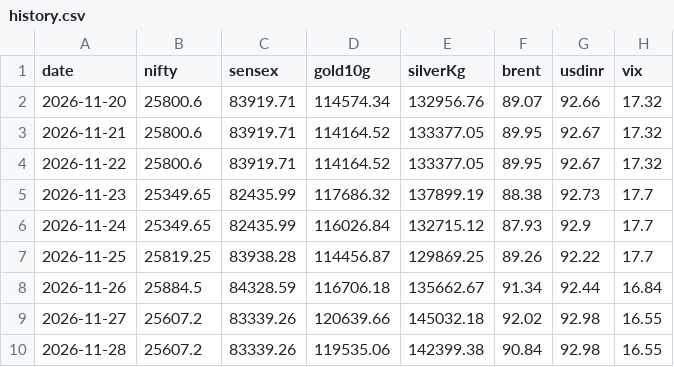
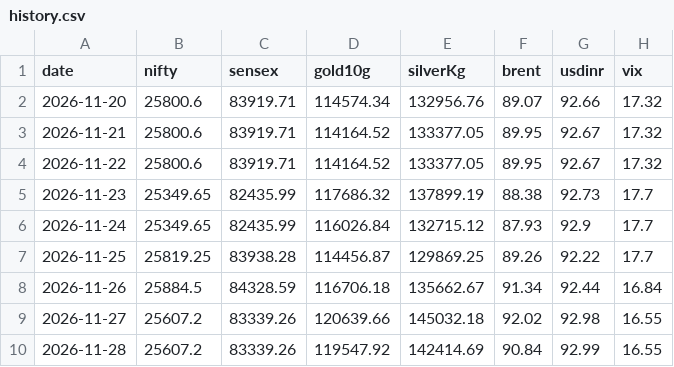
Before and after one commit to lokeshsunkari-png/lekka, a CSV file: data/history.csv, drawn as a sheet.

```diff
--- a/data/history.csv
+++ b/data/history.csv
@@ -9,2 +9,2 @@ date,nifty,sensex,gold10g,silverKg,brent,usdinr,vix
 2026-11-27,25607.2,83339.26,120639.66,145032.18,92.02,92.98,16.55
-2026-11-28,25607.2,83339.26,119535.06,142399.38,90.84,92.98,16.55
+2026-11-28,25607.2,83339.26,119547.92,142414.69,90.84,92.99,16.55
```
Also changed, not shown: 2 other files.
